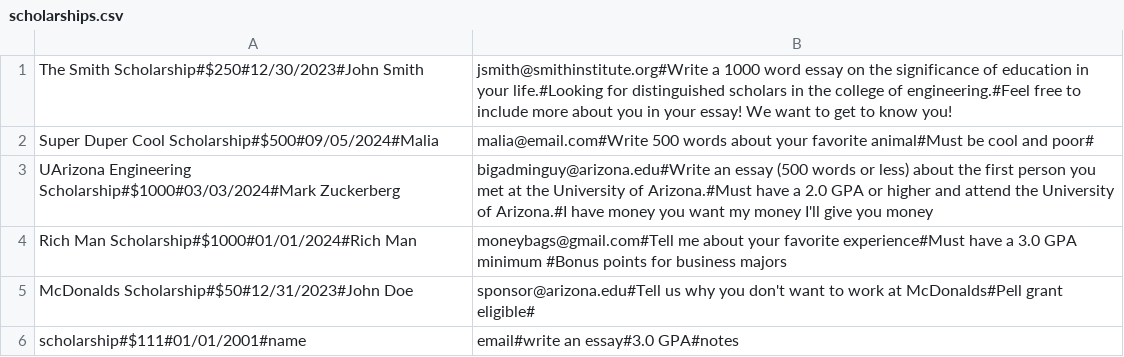
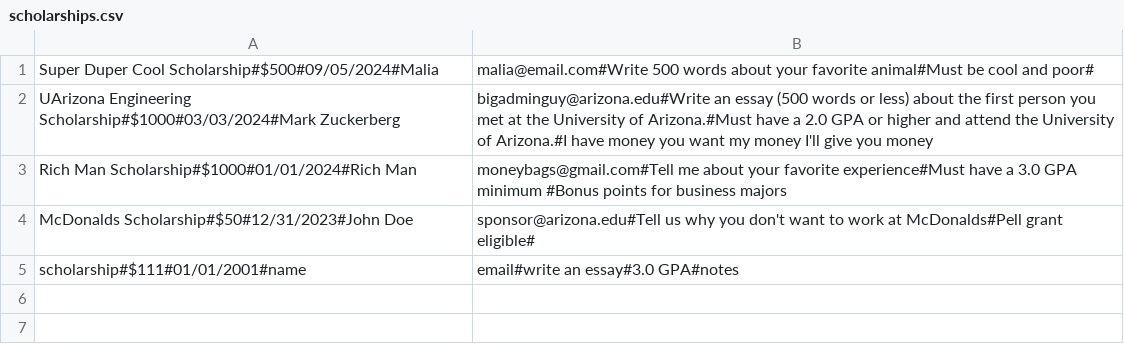
Before and after one commit to jadelynx912/301-ProjectNew, a CSV file: Data/scholarships.csv, drawn as a sheet; the diff names each change by its address in the sheet, - before the commit and + after, or states it on an @@ line.

```diff
--- a/Data/scholarships.csv
+++ b/Data/scholarships.csv
-row 1: The Smith Scholarship#$250#12/30/2023#John Smith | jsmith@smithinstitute.org#Write a 1000 word essay on the significance of education in your life.#Looking for distinguished scholars in the college of engineering.#Feel free to include more about you in your essay! We want to get to know you!
```
Also changed, not shown: Data/currentScholarship.csv, 9 other files.
